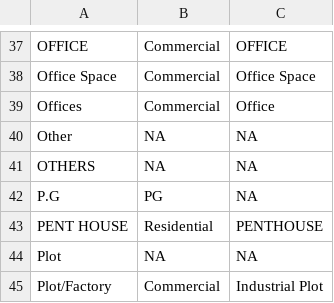
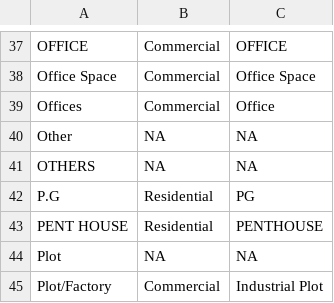
Before and after one commit to geekhitesh/sync-crm, a CSV file: public/salesforce/property_type_sub_type_list.csv, drawn as a sheet; only a part is shown, gaps mark what is left out.

Commit message:
fixed error messages

```diff
--- a/public/salesforce/property_type_sub_type_list.csv
+++ b/public/salesforce/property_type_sub_type_list.csv
@@ -41,3 +41,3 @@ Other,NA,NA
 OTHERS,NA,NA
-P.G,PG,NA
+P.G,Residential,PG
 PENT HOUSE,Residential,PENTHOUSE
```
